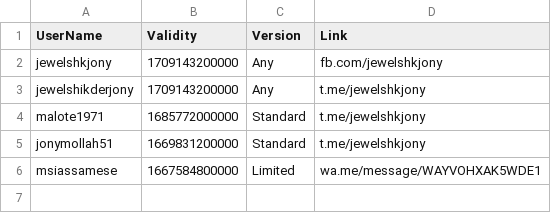
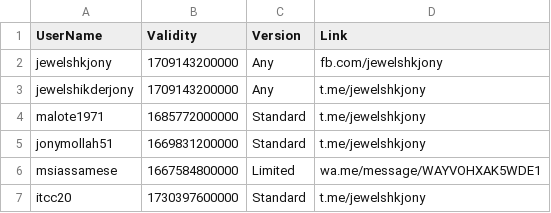
Before and after one commit to jewelshkjony/PublicFolder, a CSV file: StartappAds.csv, drawn as a sheet.

Commit message:
Update StartappAds.csv

```diff
--- a/StartappAds.csv
+++ b/StartappAds.csv
@@ -6 +6,2 @@ jonymollah51,1669831200000,Standard,t.me/jewelshkjony
 msiassamese,1667584800000,Limited,wa.me/message/WAYVOHXAK5WDE1
+itcc20,1730397600000,Standard,t.me/jewelshkjony
```
